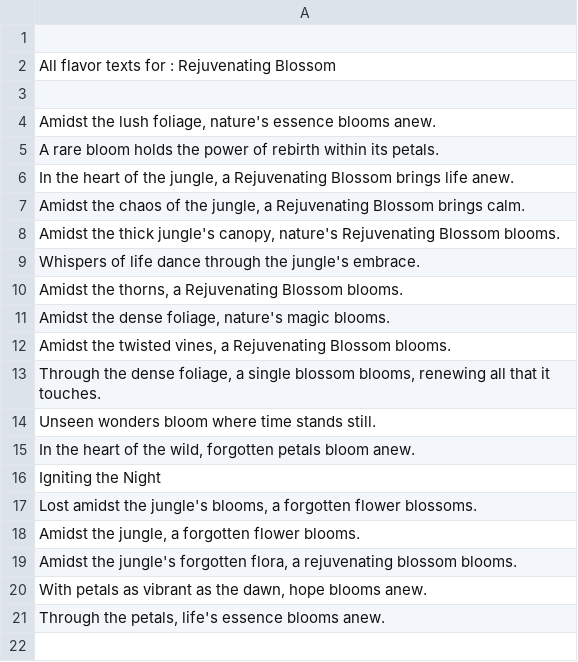
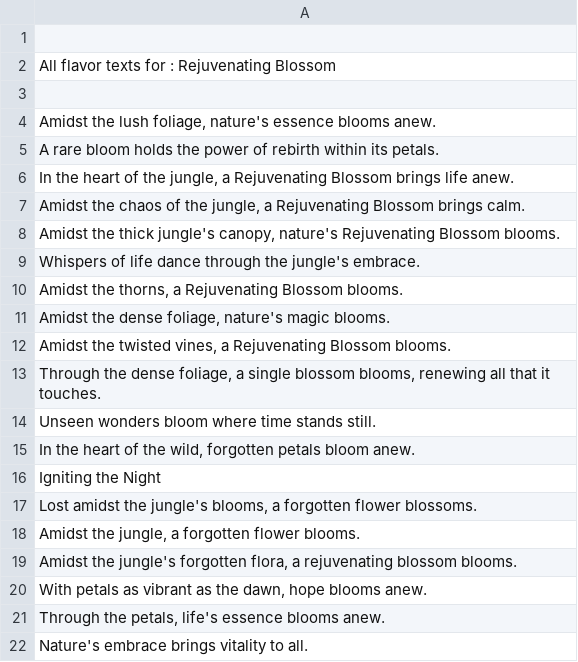
Before and after one commit to TimVanLeemput/Card_Project, a CSV file: Assets/Resources/AI_Texts/Rejuvenating Blossom/Rejuvenating Blossom.csv, drawn as a sheet; the diff names each change by its address in the sheet, - before the commit and + after, or states it on an @@ line.

```diff
--- a/Assets/Resources/AI_Texts/Rejuvenating Blossom/Rejuvenating Blossom.csv
+++ b/Assets/Resources/AI_Texts/Rejuvenating Blossom/Rejuvenating Blossom.csv
+row 22: Nature's embrace brings vitality to all.
```
Also changed, not shown: 41 other files.
